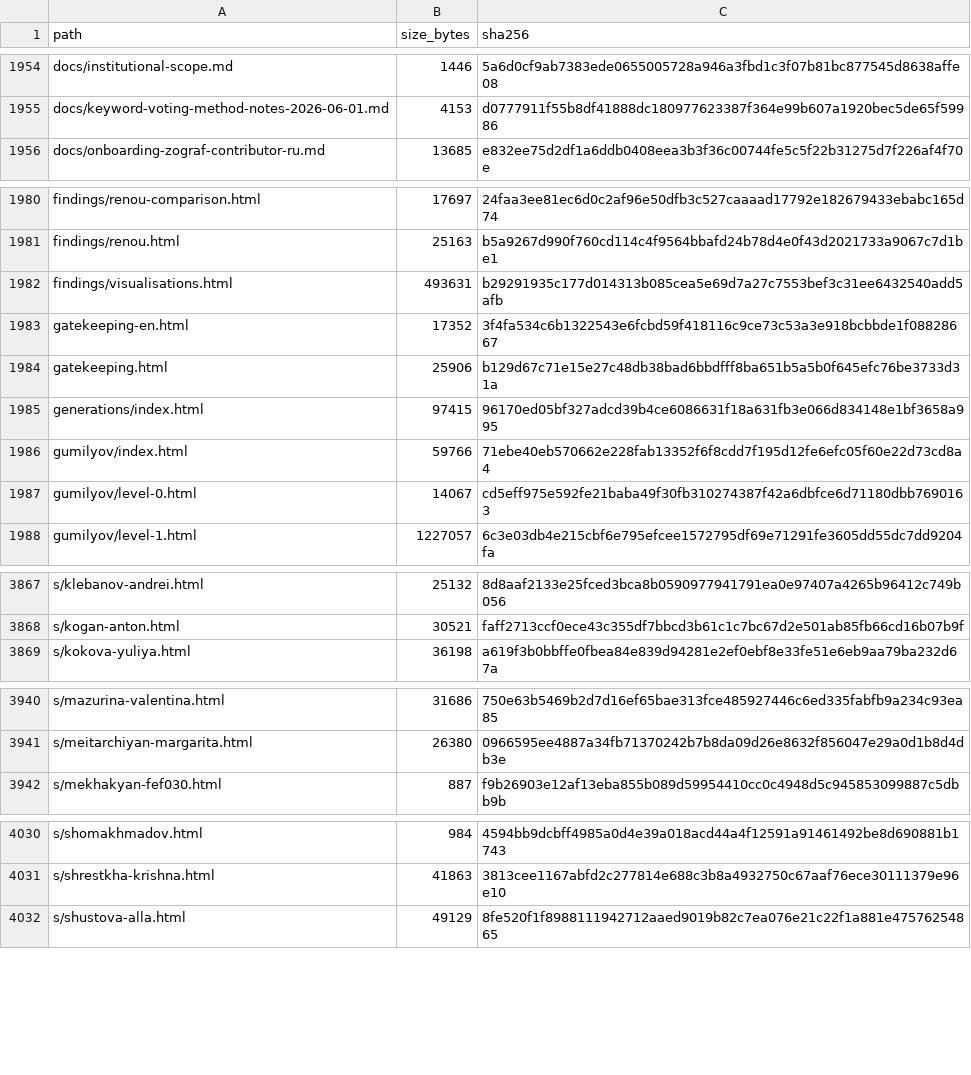
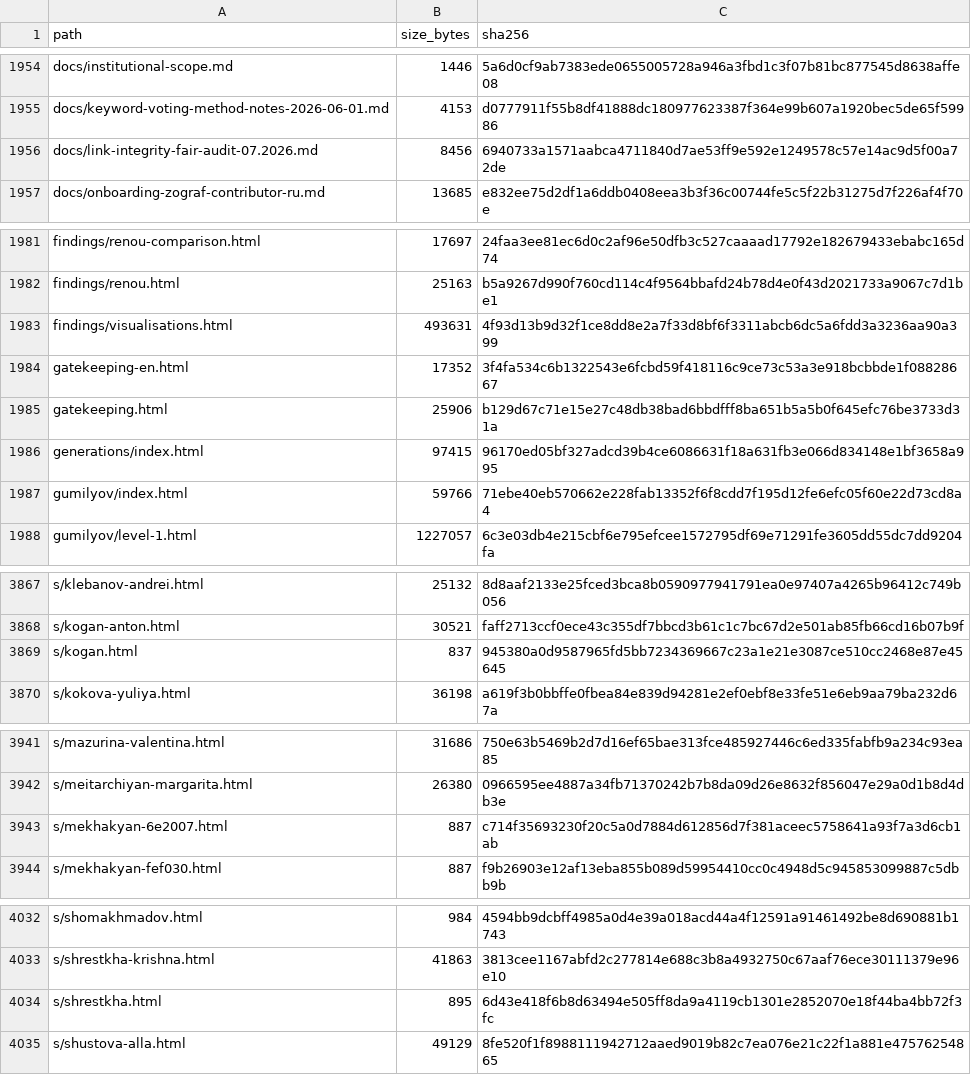
Before and after one commit to gasyoun/IndologyScholars, a CSV file: analytics_output/publication_file_manifest.csv, drawn as a sheet; only a part is shown, gaps mark what is left out; the diff covers the shown part only.

```diff
--- a/analytics_output/publication_file_manifest.csv
+++ b/analytics_output/publication_file_manifest.csv
@@ -1955,2 +1955,3 @@ docs/institutional-scope.md,1446,5a6d0cf9ab7383ede0655005728a946a3fbd1c3f07b81bc
 docs/keyword-voting-method-notes-2026-06-01.md,4153,d0777911f55b8df41888dc180977623387f364e99b607a1920bec5de65f59986
+docs/link-integrity-fair-audit-07.2026.md,8456,6940733a1571aabca4711840d7ae53ff9e592e1249578c57e14ac9d5f00a72de
 docs/onboarding-zograf-contributor-ru.md,13685,e832ee75d2df1a6ddb0408eea3b3f36c00744fe5c5f22b31275d7f226af4f70e
@@ -1981,3 +1982,3 @@ findings/renou-comparison.html,17697,24faa3ee81ec6d0c2af96e50dfb3c527caaaad17792
 findings/renou.html,25163,b5a9267d990f760cd114c4f9564bbafd24b78d4e0f43d2021733a9067c7d1be1
-findings/visualisations.html,493631,b29291935c177d014313b085cea5e69d7a27c7553bef3c31ee6432540add5afb
+findings/visualisations.html,493631,4f93d13b9d32f1ce8dd8e2a7f33d8bf6f3311abcb6dc5a6fdd3a3236aa90a399
 gatekeeping-en.html,17352,3f4fa534c6b1322543e6fcbd59f418116c9ce73c53a3e918bcbbde1f08828667
@@ -1986,3 +1987,2 @@ generations/index.html,97415,96170ed05bf327adcd39b4ce6086631f18a631fb3e066d83414
 gumilyov/index.html,59766,71ebe40eb570662e228fab13352f6f8cdd7f195d12fe6efc05f60e22d73cd8a4
-gumilyov/level-0.html,14067,cd5eff975e592fe21baba49f30fb310274387f42a6dbfce6d71180dbb7690163
 gumilyov/level-1.html,1227057,6c3e03db4e215cbf6e795efcee1572795df69e71291fe3605dd55dc7dd9204fa
@@ -3868,2 +3868,3 @@ s/klebanov-andrei.html,25132,8d8aaf2133e25fced3bca8b0590977941791ea0e97407a4265b
 s/kogan-anton.html,30521,faff2713ccf0ece43c355df7bbcd3b61c1c7bc67d2e501ab85fb66cd16b07b9f
+s/kogan.html,837,945380a0d9587965fd5bb7234369667c23a1e21e3087ce510cc2468e87e45645
 s/kokova-yuliya.html,36198,a619f3b0bbffe0fbea84e839d94281e2ef0ebf8e33fe51e6eb9aa79ba232d67a
@@ -3941,2 +3942,3 @@ s/mazurina-valentina.html,31686,750e63b5469b2d7d16ef65bae313fce485927446c6ed335f
 s/meitarchiyan-margarita.html,26380,0966595ee4887a34fb71370242b7b8da09d26e8632f856047e29a0d1b8d4db3e
+s/mekhakyan-6e2007.html,887,c714f35693230f20c5a0d7884d612856d7f381aceec5758641a93f7a3d6cb1ab
 s/mekhakyan-fef030.html,887,f9b26903e12af13eba855b089d59954410cc0c4948d5c945853099887c5dbb9b
@@ -4031,2 +4033,3 @@ s/shomakhmadov.html,984,4594bb9dcbff4985a0d4e39a018acd44a4f12591a91461492be8d690
 s/shrestkha-krishna.html,41863,3813cee1167abfd2c277814e688c3b8a4932750c67aaf76ece30111379e96e10
+s/shrestkha.html,895,6d43e418f6b8d63494e505ff8da9a4119cb1301e2852070e18f44ba4bb72f3fc
 s/shustova-alla.html,49129,8fe520f1f8988111942712aaed9019b82c7ea076e21c22f1a881e47576254865
```
Also changed, not shown: 2 added rows and 1 edited cell elsewhere in this file, 9 other files.
